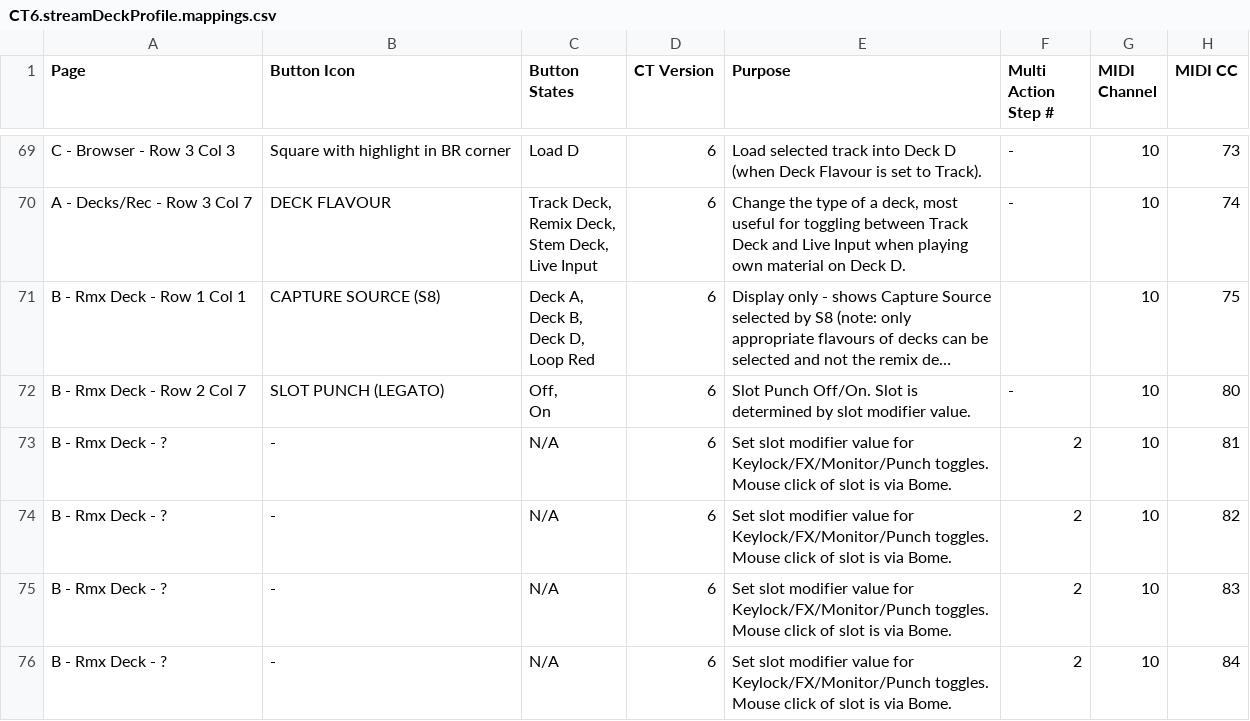
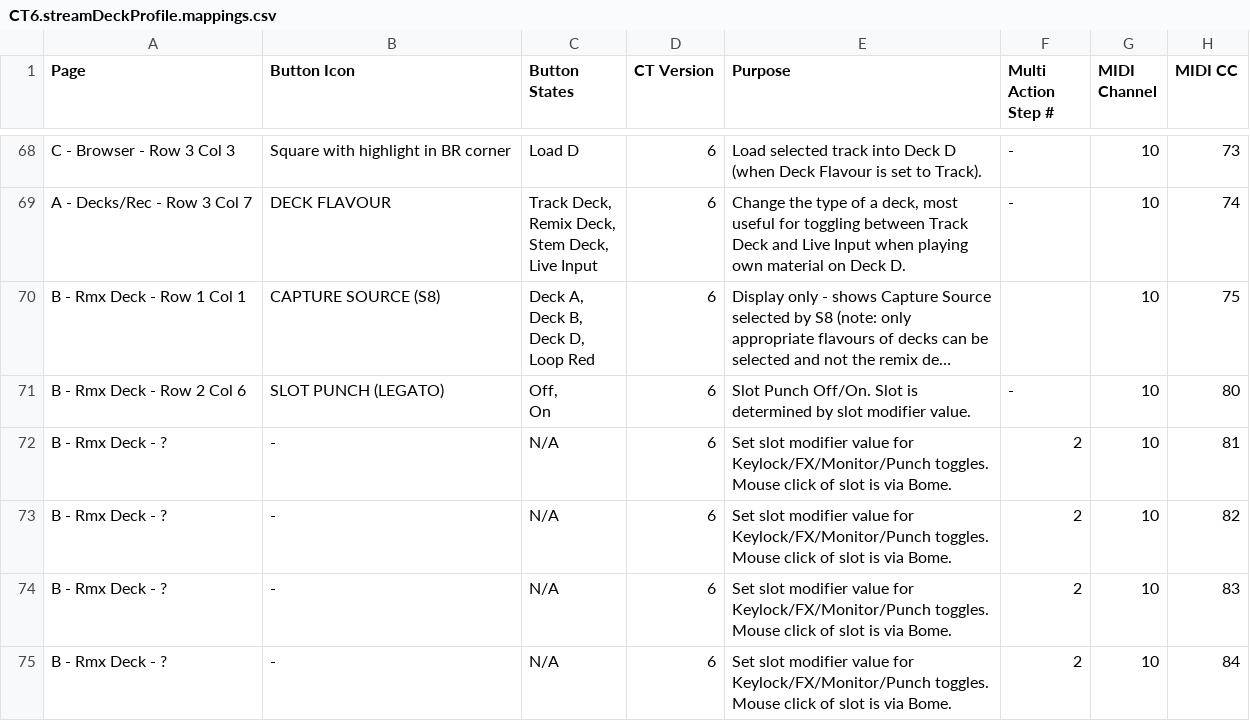
Before and after one commit to dotherightthing/streamdeck-xl, a CSV file: profiles/traktor/CT6.streamDeckProfile.mappings.csv, drawn as a sheet; only a part is shown, gaps mark what is left out; long unchanged cells end in …; addresses are those after the commit; the diff covers the shown part only; the diff names each change by its address in the sheet, - before the commit and + after, or states it on an @@ line.

Commit message:
Document changes

```diff
--- a/profiles/traktor/CT6.streamDeckProfile.mappings.csv
+++ b/profiles/traktor/CT6.streamDeckProfile.mappings.csv
-A71 (Page): B - Rmx Deck - Row 2 Col 7
+A71 (Page): B - Rmx Deck - Row 2 Col 6
```
Also changed, not shown: 2 added rows, 1 removed row and 7 edited cells elsewhere in this file.
